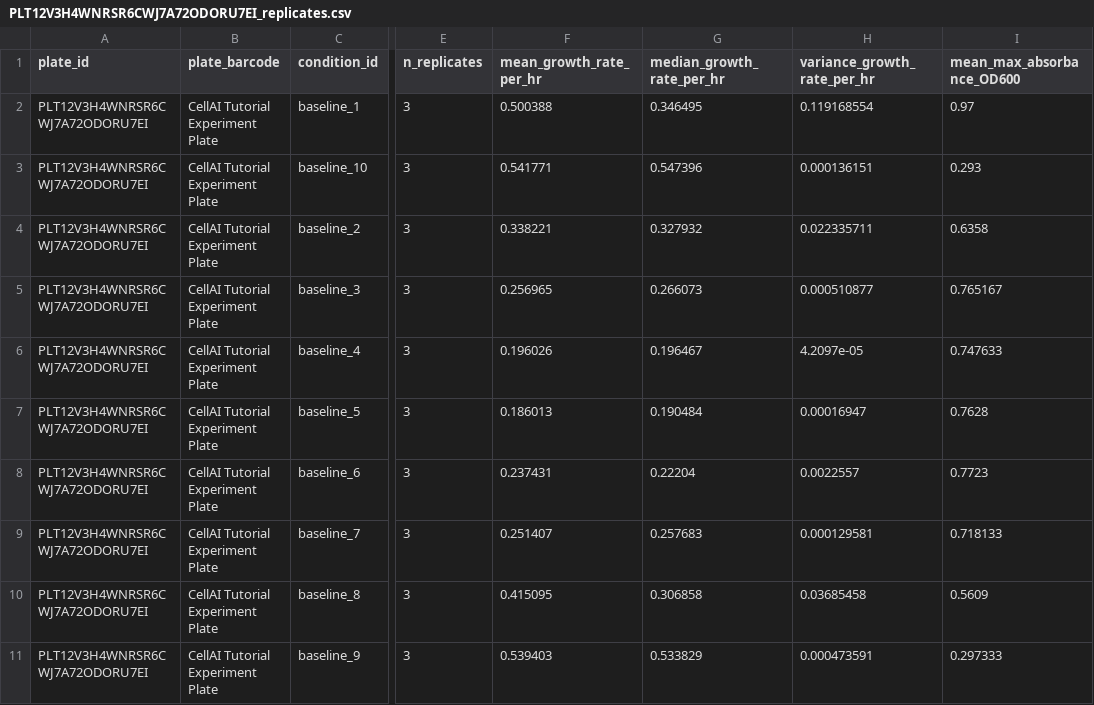
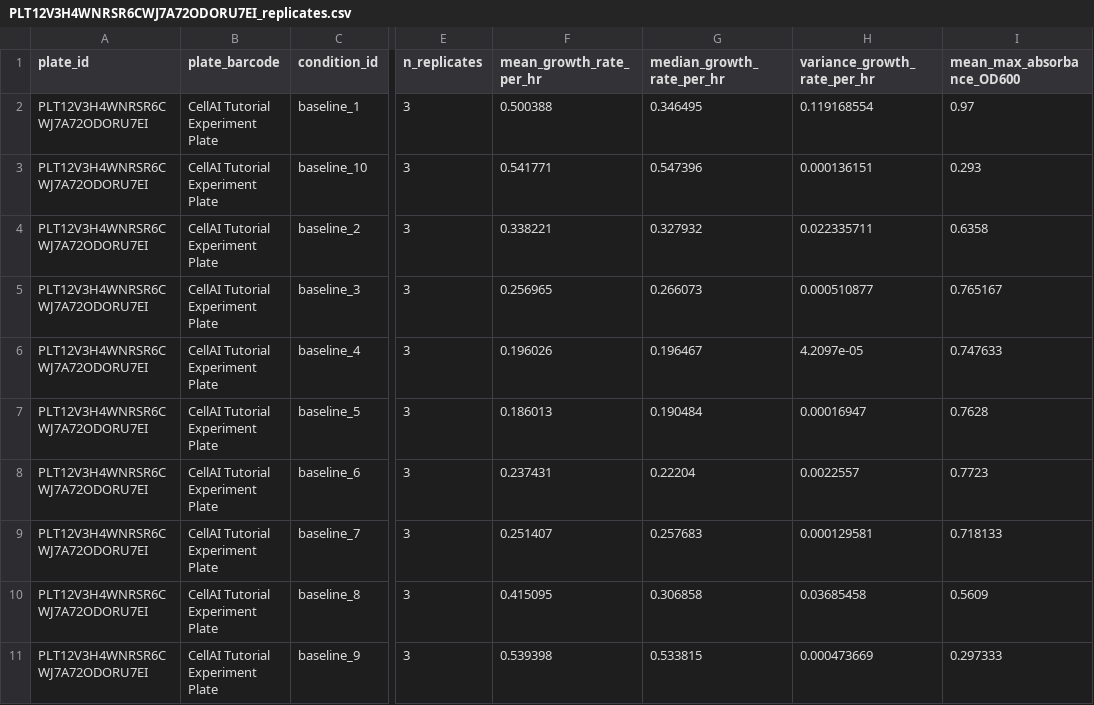
Before and after one commit to vr-beep/cell.ai, a CSV file: data/PLT12V3H4WNRSR6CWJ7A72ODORU7EI_replicates.csv, drawn as a sheet; only a part is shown, gaps mark what is left out; the diff names each change by its address in the sheet, - before the commit and + after, or states it on an @@ line.

```diff
--- a/data/PLT12V3H4WNRSR6CWJ7A72ODORU7EI_replicates.csv
+++ b/data/PLT12V3H4WNRSR6CWJ7A72ODORU7EI_replicates.csv
-F11 (mean_growth_rate_per_hr): 0.539403
+F11 (mean_growth_rate_per_hr): 0.539398
-G11 (median_growth_rate_per_hr): 0.533829
+G11 (median_growth_rate_per_hr): 0.533815
-H11 (variance_growth_rate_per_hr): 0.000473591
+H11 (variance_growth_rate_per_hr): 0.000473669
```
Also changed, not shown: data/PLT12V3H4WNRSR6CWJ7A72ODORU7EI_growth.csv, data/PLT12V3H4WNRSR6CWJ7A72ODORU7EI_plate_condition_map.csv, 7 other files.
